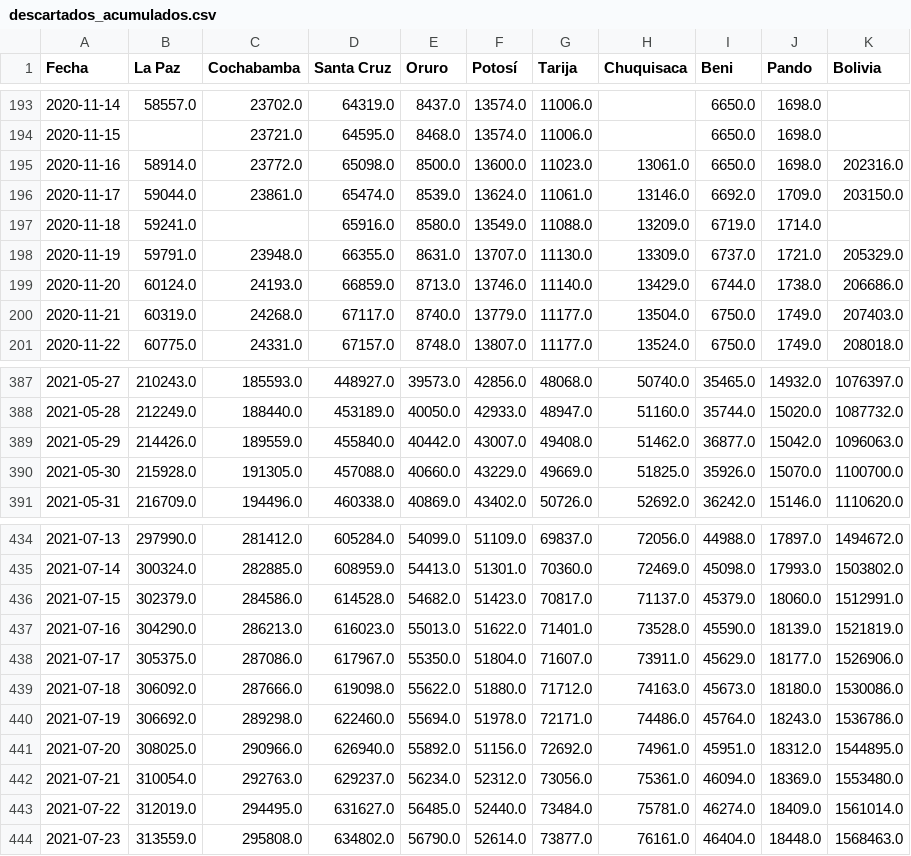
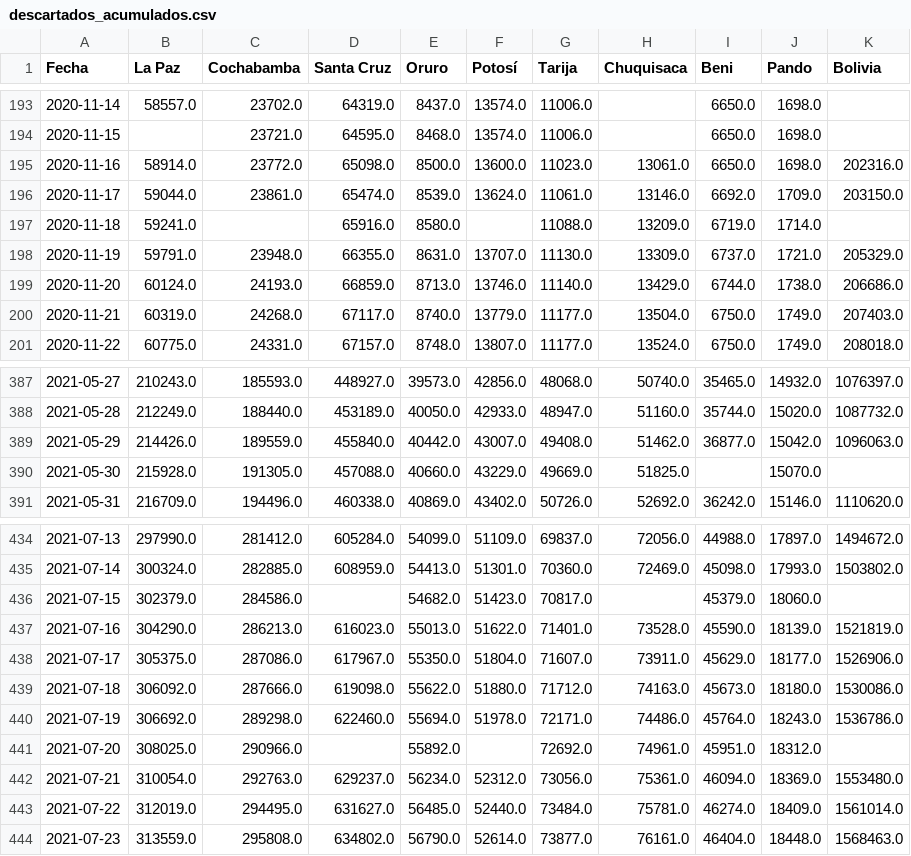
Before and after one commit to dquintani/covid, a CSV file: descartados_acumulados.csv, drawn as a sheet; only a part is shown, gaps mark what is left out.

```diff
--- a/descartados_acumulados.csv
+++ b/descartados_acumulados.csv
@@ -196,3 +196,3 @@ Fecha,La Paz,Cochabamba,Santa Cruz,Oruro,Potosí,Tarija,Chuquisaca,Beni,Pando,Bo
 2020-11-17,59044.0,23861.0,65474.0,8539.0,13624.0,11061.0,13146.0,6692.0,1709.0,203150.0
-2020-11-18,59241.0,,65916.0,8580.0,13549.0,11088.0,13209.0,6719.0,1714.0,
+2020-11-18,59241.0,,65916.0,8580.0,,11088.0,13209.0,6719.0,1714.0,
 2020-11-19,59791.0,23948.0,66355.0,8631.0,13707.0,11130.0,13309.0,6737.0,1721.0,205329.0
@@ -389,3 +389,3 @@ Fecha,La Paz,Cochabamba,Santa Cruz,Oruro,Potosí,Tarija,Chuquisaca,Beni,Pando,Bo
 2021-05-29,214426.0,189559.0,455840.0,40442.0,43007.0,49408.0,51462.0,36877.0,15042.0,1096063.0
-2021-05-30,215928.0,191305.0,457088.0,40660.0,43229.0,49669.0,51825.0,35926.0,15070.0,1100700.0
+2021-05-30,215928.0,191305.0,457088.0,40660.0,43229.0,49669.0,51825.0,,15070.0,
 2021-05-31,216709.0,194496.0,460338.0,40869.0,43402.0,50726.0,52692.0,36242.0,15146.0,1110620.0
@@ -435,3 +435,3 @@ Fecha,La Paz,Cochabamba,Santa Cruz,Oruro,Potosí,Tarija,Chuquisaca,Beni,Pando,Bo
 2021-07-14,300324.0,282885.0,608959.0,54413.0,51301.0,70360.0,72469.0,45098.0,17993.0,1503802.0
-2021-07-15,302379.0,284586.0,614528.0,54682.0,51423.0,70817.0,71137.0,45379.0,18060.0,1512991.0
+2021-07-15,302379.0,284586.0,,54682.0,51423.0,70817.0,,45379.0,18060.0,
 2021-07-16,304290.0,286213.0,616023.0,55013.0,51622.0,71401.0,73528.0,45590.0,18139.0,1521819.0
@@ -440,3 +440,3 @@ Fecha,La Paz,Cochabamba,Santa Cruz,Oruro,Potosí,Tarija,Chuquisaca,Beni,Pando,Bo
 2021-07-19,306692.0,289298.0,622460.0,55694.0,51978.0,72171.0,74486.0,45764.0,18243.0,1536786.0
-2021-07-20,308025.0,290966.0,626940.0,55892.0,51156.0,72692.0,74961.0,45951.0,18312.0,1544895.0
+2021-07-20,308025.0,290966.0,,55892.0,,72692.0,74961.0,45951.0,18312.0,
 2021-07-21,310054.0,292763.0,629237.0,56234.0,52312.0,73056.0,75361.0,46094.0,18369.0,1553480.0
```
Also changed, not shown: positividad_diaria_ajuste.csv, positividad_diaria_raw.csv, 11 other files.
